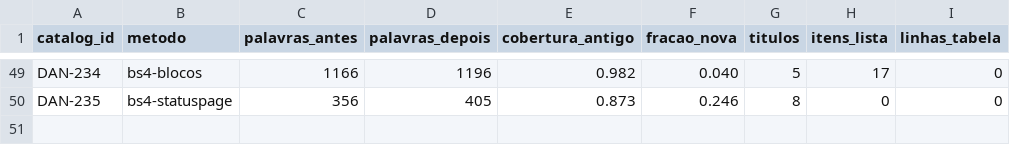
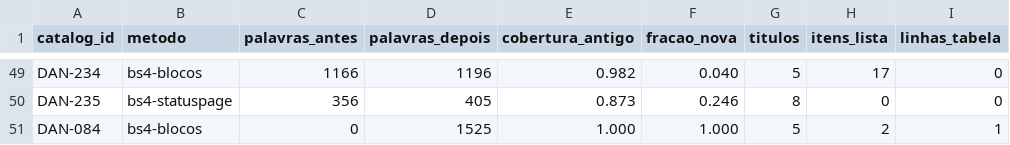
Before and after one commit to bulk-consulting/multiagent-incidents-postmortem, a CSV file: ingestion/reextracao/checagem.csv, drawn as a sheet; only a part is shown, gaps mark what is left out; the diff names each change by its address in the sheet, - before the commit and + after, or states it on an @@ line.

```diff
--- a/ingestion/reextracao/checagem.csv
+++ b/ingestion/reextracao/checagem.csv
+row 51: DAN-084 | bs4-blocos | 0 | 1525 | 1.000 | 1.000 | 5 | 2 | 1
```
Also changed, not shown: ingestion/corpus/limpeza.csv, ingestion/reextracao/baixados/manifesto.csv, 33 other files.
